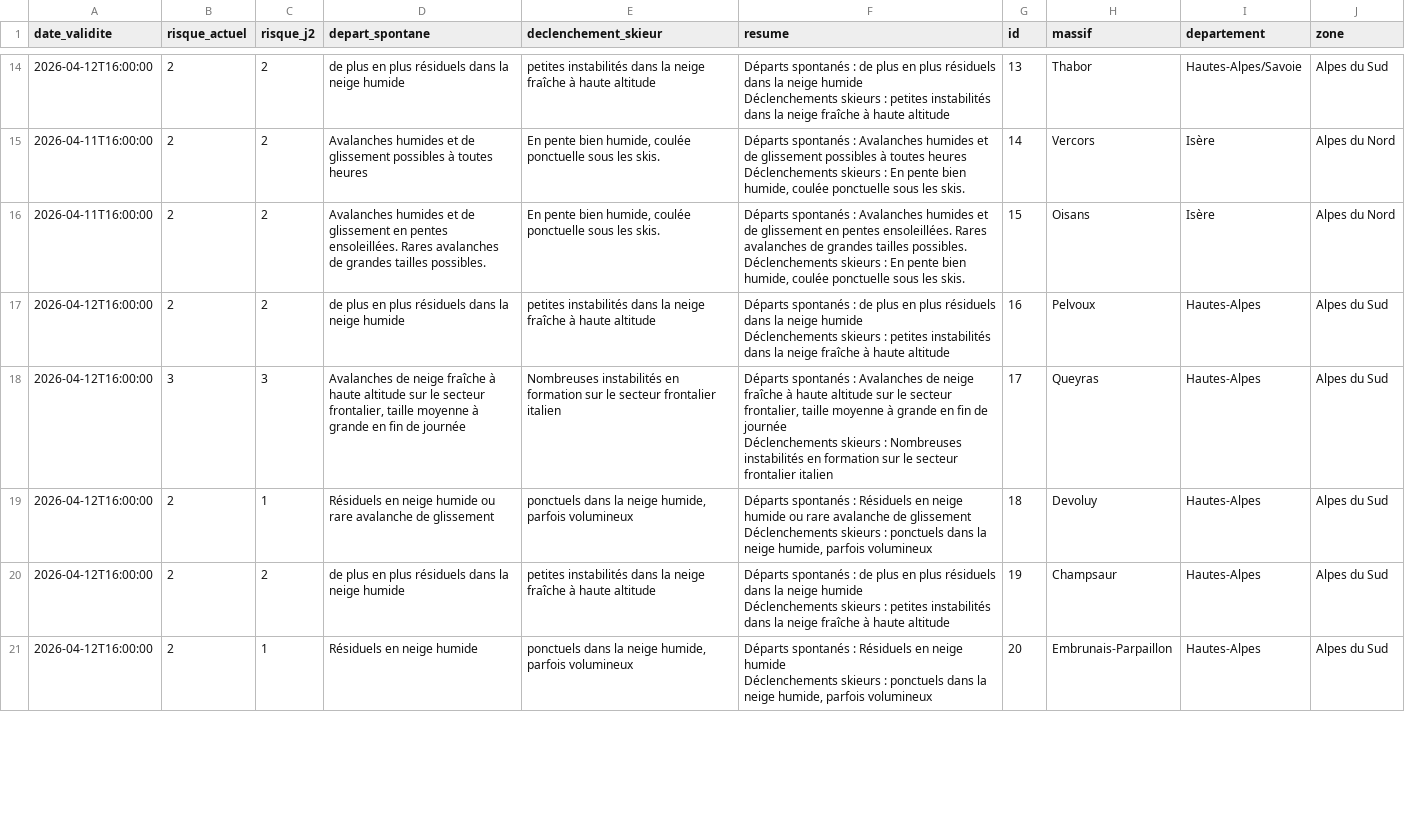
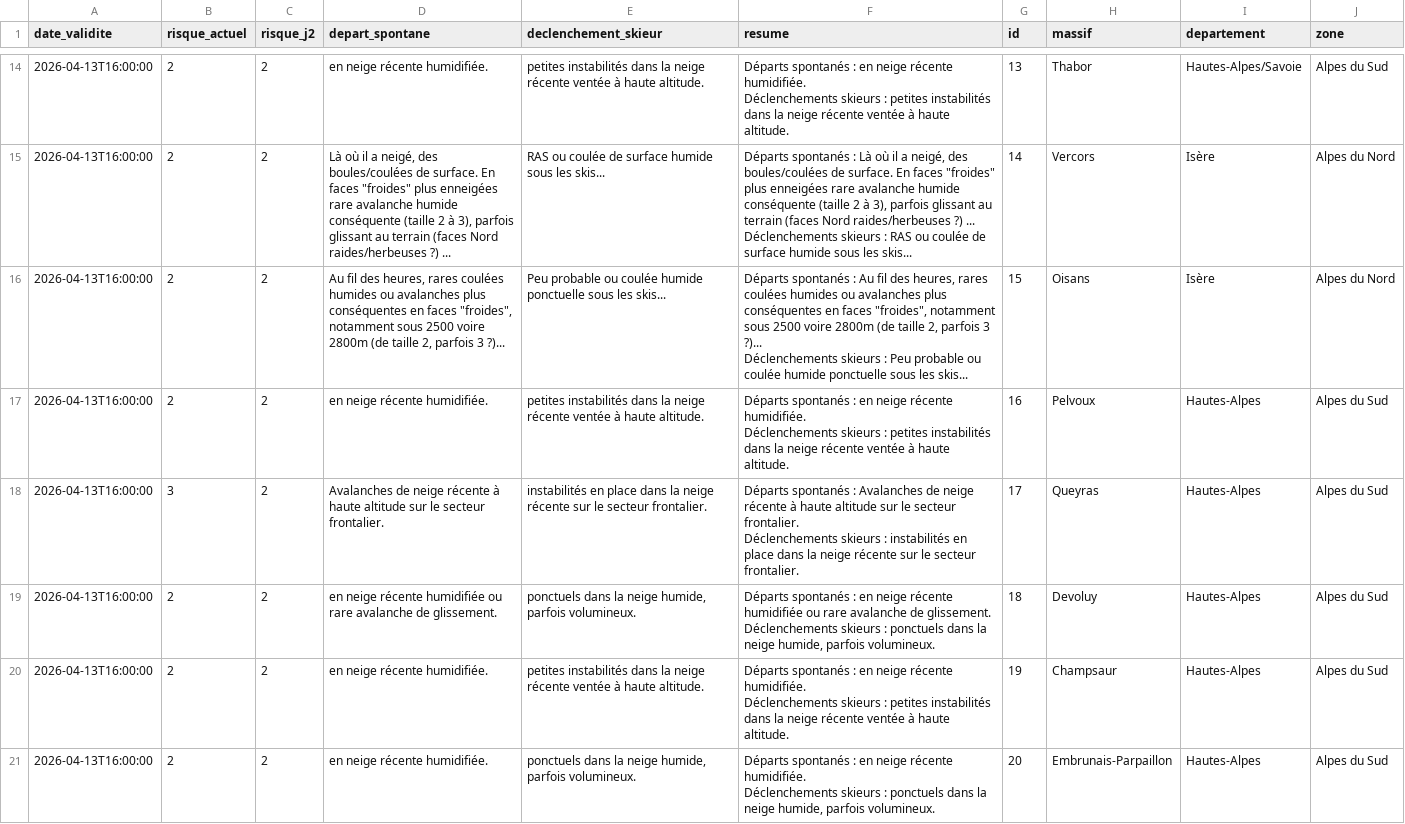
Before and after one commit to Tinevagio/Ski-touring-live, a CSV file: data/bera_latest.csv, drawn as a sheet; only a part is shown, gaps mark what is left out; ↵ is a line break in a cell; the diff covers the shown part only; the diff names each change by its address in the sheet, - before the commit and + after, or states it on an @@ line.

Commit message:
🔄 Update BERA data - 2026-04-13 15:06 UTC

```diff
--- a/data/bera_latest.csv
+++ b/data/bera_latest.csv
-A14 (date_validite): 2026-04-12T16:00:00
+A14 (date_validite): 2026-04-13T16:00:00
-D14 (depart_spontane): de plus en plus résiduels dans la neige humide
+D14 (depart_spontane): en neige récente humidifiée.
-E14 (declenchement_skieur): …la neige fraîche à haute altitude
+E14 (declenchement_skieur): …la neige récente ventée à haute altitude.
-F14 (resume): …spontanés : de plus en plus résiduels dans la neige humide ↵ Déclenchements skieurs : petites instabilités dans la neige fraîche à haute altitude
+F14 (resume): …spontanés : en neige récente humidifiée. ↵ Déclenchements skieurs : petites instabilités dans la neige récente ventée à haute altitude.
-A15:A16 (date_validite): 2026-04-11T16:00:00
+A15:A16 (date_validite): 2026-04-13T16:00:00
-D15 (depart_spontane): Avalanches humides et de glissement possibles à toutes heures
+D15 (depart_spontane): Là où il a neigé, des boules/coulées de surface. En faces "froides" plus enneigées rare avalanche humide conséquente (taille 2 à 3), parfois glissant au terrain (faces Nord raides/herbeuses ?) ...
-E15 (declenchement_skieur): En pente bien humide, coulée ponctuelle sous les skis.
+E15 (declenchement_skieur): RAS ou coulée de surface humide sous les skis...
-F15 (resume): …spontanés : Avalanches humides et de glissement possibles à toutes heures ↵ Déclenchements skieurs : En pente bien humide, coulée ponctuelle sous les skis.
+F15 (resume): …spontanés : Là où il a neigé, des boules/coulées de surface. En faces "froides" plus enneigées rare avalanche humide conséquente (taille 2 à 3), parfois glissant au terrain (faces Nord raides/herbeuses ?) ... ↵ Déclenchements skieurs : RAS ou coulée de surface humide sous les skis...
-D16 (depart_spontane): Avalanches humides et de glissement en pentes ensoleillées. Rares avalanches de grandes tailles possibles.
+D16 (depart_spontane): Au fil des heures, rares coulées humides ou avalanches plus conséquentes en faces "froides", notamment sous 2500 voire 2800m (de taille 2, parfois 3 ?)...
-E16 (declenchement_skieur): En pente bien humide, coulée ponctuelle sous les skis.
+E16 (declenchement_skieur): Peu probable ou coulée humide ponctuelle sous les skis...
-F16 (resume): …spontanés : Avalanches humides et de glissement en pentes ensoleillées. Rares avalanches de grandes tailles possibles. ↵ Déclenchements skieurs : En pente bien humide, coulée ponctuelle sous les skis.
+F16 (resume): …spontanés : Au fil des heures, rares coulées humides ou avalanches plus conséquentes en faces "froides", notamment sous 2500 voire 2800m (de taille 2, parfois 3 ?)... ↵ Déclenchements skieurs : Peu probable ou coulée humide ponctuelle sous les skis...
-A17:A21 (date_validite): 2026-04-12T16:00:00
+A17:A21 (date_validite): 2026-04-13T16:00:00
-D17 (depart_spontane): de plus en plus résiduels dans la neige humide
+D17 (depart_spontane): en neige récente humidifiée.
-E17 (declenchement_skieur): …la neige fraîche à haute altitude
+E17 (declenchement_skieur): …la neige récente ventée à haute altitude.
-F17 (resume): …spontanés : de plus en plus résiduels dans la neige humide ↵ Déclenchements skieurs : petites instabilités dans la neige fraîche à haute altitude
+F17 (resume): …spontanés : en neige récente humidifiée. ↵ Déclenchements skieurs : petites instabilités dans la neige récente ventée à haute altitude.
-C18 (risque_j2): 3
+C18 (risque_j2): 2
-D18 (depart_spontane): …de neige fraîche à haute altitude sur le secteur frontalier, taille moyenne à grande en fin de journée
+D18 (depart_spontane): …de neige récente à haute altitude sur le secteur frontalier.
-E18 (declenchement_skieur): Nombreuses instabilités en formation sur le secteur frontalier italien
+E18 (declenchement_skieur): instabilités en place dans la neige récente sur le secteur frontalier.
-F18 (resume): …de neige fraîche à haute altitude sur le secteur frontalier, taille moyenne à grande en fin de journée ↵ Déclenchements skieurs : Nombreuses instabilités en formation sur le secteur frontalier italien
+F18 (resume): …de neige récente à haute altitude sur le secteur frontalier. ↵ Déclenchements skieurs : instabilités en place dans la neige récente sur le secteur frontalier.
-C19 (risque_j2): 1
+C19 (risque_j2): 2
-D19 (depart_spontane): Résiduels en neige humide ou rare avalanche de glissement
+D19 (depart_spontane): en neige récente humidifiée ou rare avalanche de glissement.
-E19 (declenchement_skieur): …humide, parfois volumineux
+E19 (declenchement_skieur): …humide, parfois volumineux.
-F19 (resume): …spontanés : Résiduels en neige humide ou rare avalanche de glissement ↵ Déclenchements skieurs : ponctuels dans la neige humide, parfois volumineux
+F19 (resume): …spontanés : en neige récente humidifiée ou rare avalanche de glissement. ↵ Déclenchements skieurs : ponctuels dans la neige humide, parfois volumineux.
-D20 (depart_spontane): de plus en plus résiduels dans la neige humide
+D20 (depart_spontane): en neige récente humidifiée.
-E20 (declenchement_skieur): …la neige fraîche à haute altitude
+E20 (declenchement_skieur): …la neige récente ventée à haute altitude.
-F20 (resume): …spontanés : de plus en plus résiduels dans la neige humide ↵ Déclenchements skieurs : petites instabilités dans la neige fraîche à haute altitude
+F20 (resume): …spontanés : en neige récente humidifiée. ↵ Déclenchements skieurs : petites instabilités dans la neige récente ventée à haute altitude.
-C21 (risque_j2): 1
+C21 (risque_j2): 2
-D21 (depart_spontane): Résiduels en neige humide
+D21 (depart_spontane): en neige récente humidifiée.
-E21 (declenchement_skieur): …humide, parfois volumineux
+E21 (declenchement_skieur): …humide, parfois volumineux.
-F21 (resume): …spontanés : Résiduels en neige humide ↵ Déclenchements skieurs : ponctuels dans la neige humide, parfois volumineux
+F21 (resume): …spontanés : en neige récente humidifiée. ↵ Déclenchements skieurs : ponctuels dans la neige humide, parfois volumineux.
```
Also changed, not shown: 122 edited cells elsewhere in this file, 1 other file.
